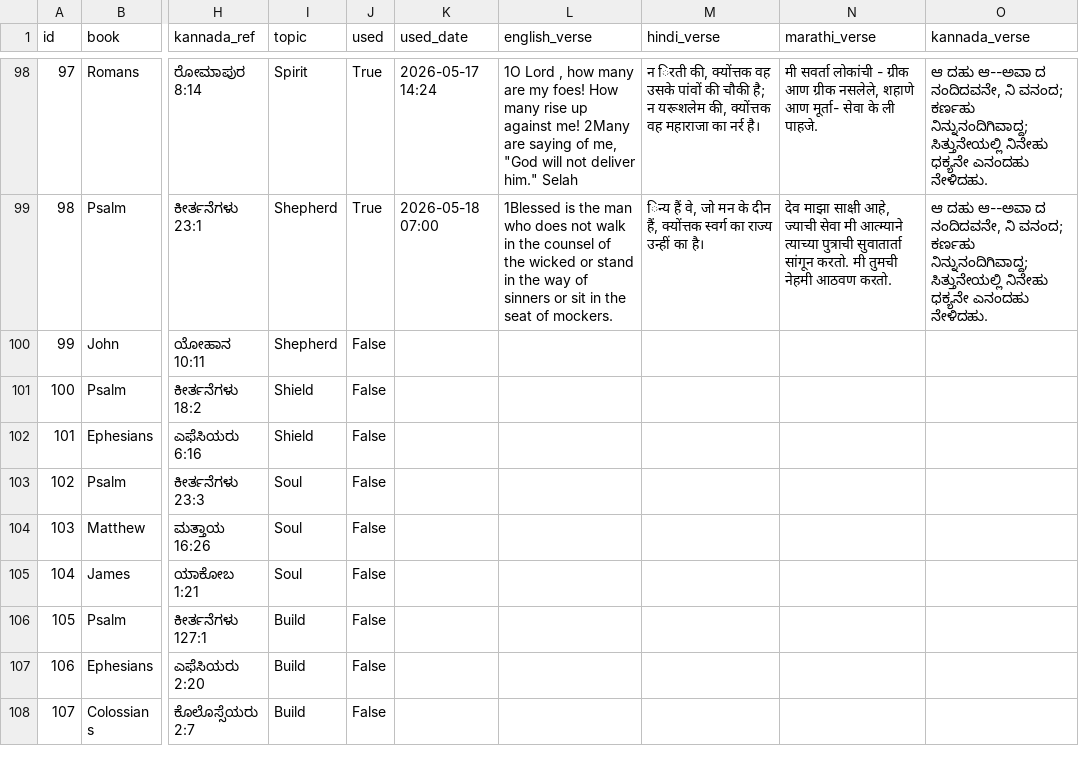
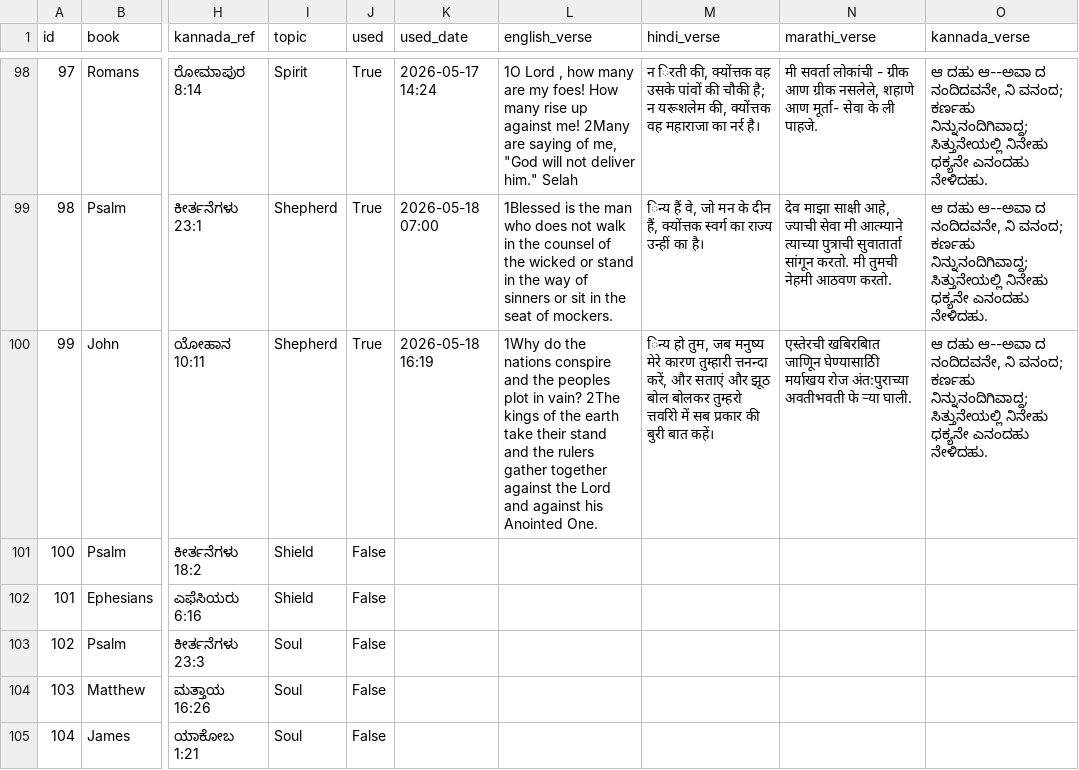
Before and after one commit to nitsuajo13-art/versebloomed, a CSV file: verses/curated_verses.csv, drawn as a sheet; only a part is shown, gaps mark what is left out; the shorter side is filled out with more unchanged rows; the diff names each change by its address in the sheet, - before the commit and + after, or states it on an @@ line.

Commit message:
🌸 evening verse posted — 2026-05-18

```diff
--- a/verses/curated_verses.csv
+++ b/verses/curated_verses.csv
-J100 (used): False
+J100 (used): True
-K100 (used_date): (empty)
+K100 (used_date): 2026-05-18 16:19
-L100 (english_verse): (empty)
+L100 (english_verse): 1Why do the nations conspire and the peoples plot in vain? 2The kings of the earth take their stand and the rulers gather together against the Lord and against his Anointed One.
-M100 (hindi_verse): (empty)
+M100 (hindi_verse): िन्य हो तुम, जब मनुष्य मेरे कारण तुम्हारी त्तनन्दा करें, और सताएं और झूठ बोल बोलकर तुम्हरो त्तवरोि में सब प्रकार की बुरी बात कहें।
-N100 (marathi_verse): (empty)
+N100 (marathi_verse): एस्तेरची खबिरबिात जाणिून घेण्यासाठिी मर्याखय रोज अंत:पुराच्या अवतीभवती फे ऱ्या घाली.
-O100 (kannada_verse): (empty)
+O100 (kannada_verse): ಆ ದಹು ಆ--ಅವಾ ದ ನಂದಿದವನೇ, ನಿ ವನಂದ; ಕರ್ಣಹು ನಿನ್ನುನಂದಿಗಿವಾದ್ದ; ಸಿತ್ತುನೇಯಲ್ಲಿ ನಿನೇಹು ಧಕ್ಯನೇ ಎನಂದಹು ನೇಳಿದಹು.
```
